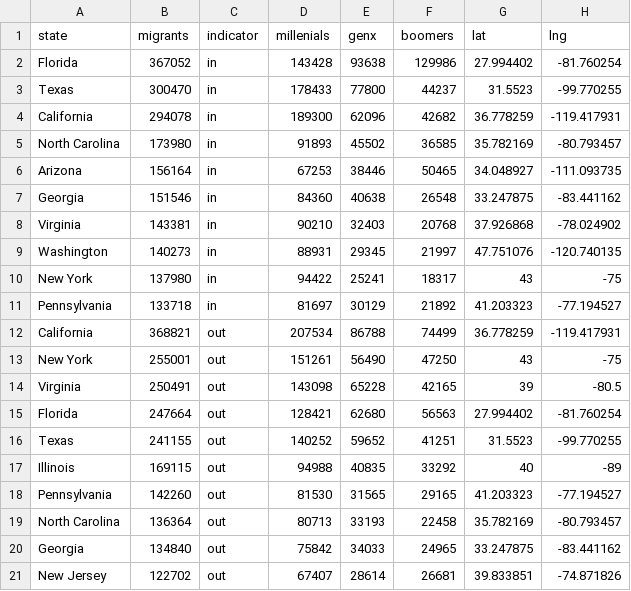
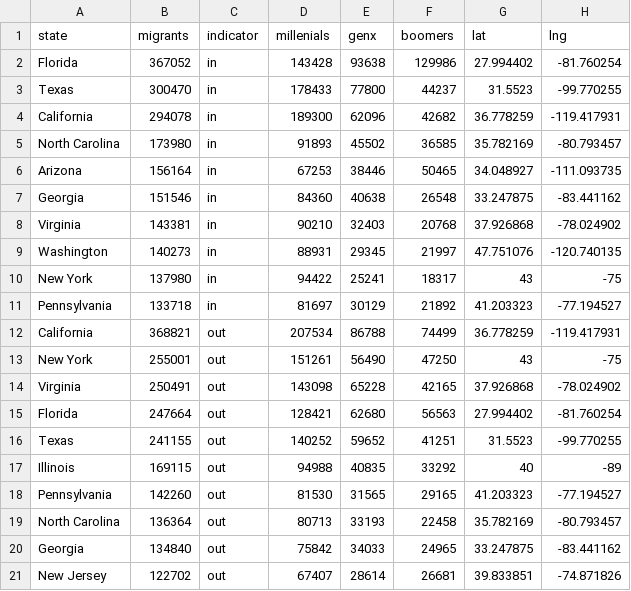
Before and after one commit to aliciasply/InterState-Migration, a CSV file: Data/Justin/top10_in_out.csv, drawn as a sheet.

```diff
--- a/Data/Justin/top10_in_out.csv
+++ b/Data/Justin/top10_in_out.csv
@@ -13,3 +13,3 @@ California,368821,out,207534,86788,74499,36.778259,-119.417931
 New York,255001,out,151261,56490,47250,43,-75
-Virginia,250491,out,143098,65228,42165,39,-80.5
+Virginia,250491,out,143098,65228,42165,37.926868,-78.024902
 Florida,247664,out,128421,62680,56563,27.994402,-81.760254
```
Also changed, not shown: 1 other file.
